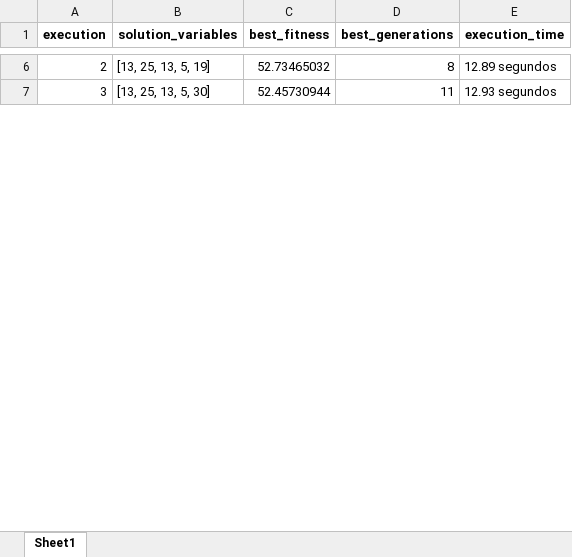
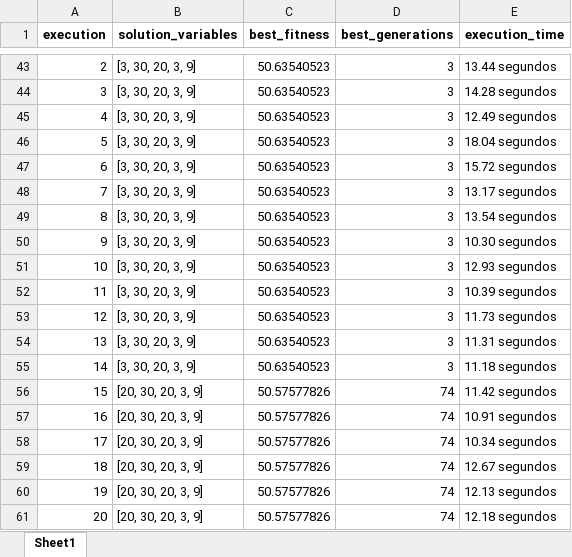
Before and after one commit to PedroVic12/Repopulation-With-Elite-Set, an Excel workbook: src/output/results_consolidados.xlsx, sheet Sheet1, drawn as a sheet; only a part is shown, gaps mark what is left out; values as stored, in another font and other column widths than the file's, no borders; addresses are those after the commit; the diff covers the shown part only; the diff names each change by its address in the sheet, - before the commit and + after, or states it on an @@ line.

```diff
--- a/src/output/results_consolidados.xlsx (sheet Sheet1)
+++ b/src/output/results_consolidados.xlsx (sheet Sheet1)
-B43 (solution_variables): [13, 25, 13, 5, 19]
+B43 (solution_variables): [3, 30, 20, 3, 9]
-C43 (best_fitness): 52.73465032
+C43 (best_fitness): 50.63540523
-D43 (best_generations): 8
+D43 (best_generations): 3
-E43 (execution_time): 12.89 segundos
+E43 (execution_time): 13.44 segundos
-B44 (solution_variables): [13, 25, 13, 5, 30]
+B44 (solution_variables): [3, 30, 20, 3, 9]
-C44 (best_fitness): 52.45730944
+C44 (best_fitness): 50.63540523
-D44 (best_generations): 11
+D44 (best_generations): 3
-E44 (execution_time): 12.93 segundos
+E44 (execution_time): 14.28 segundos
+row 45: 4 | [3, 30, 20, 3, 9] | 50.63540523 | 3 | 12.49 segundos
+row 46: 5 | [3, 30, 20, 3, 9] | 50.63540523 | 3 | 18.04 segundos
+row 47: 6 | [3, 30, 20, 3, 9] | 50.63540523 | 3 | 15.72 segundos
+row 48: 7 | [3, 30, 20, 3, 9] | 50.63540523 | 3 | 13.17 segundos
+row 49: 8 | [3, 30, 20, 3, 9] | 50.63540523 | 3 | 13.54 segundos
+row 50: 9 | [3, 30, 20, 3, 9] | 50.63540523 | 3 | 10.30 segundos
+row 51: 10 | [3, 30, 20, 3, 9] | 50.63540523 | 3 | 12.93 segundos
+row 52: 11 | [3, 30, 20, 3, 9] | 50.63540523 | 3 | 10.39 segundos
+row 53: 12 | [3, 30, 20, 3, 9] | 50.63540523 | 3 | 11.73 segundos
+row 54: 13 | [3, 30, 20, 3, 9] | 50.63540523 | 3 | 11.31 segundos
+row 55: 14 | [3, 30, 20, 3, 9] | 50.63540523 | 3 | 11.18 segundos
+row 56: 15 | [20, 30, 20, 3, 9] | 50.57577826 | 74 | 11.42 segundos
+row 57: 16 | [20, 30, 20, 3, 9] | 50.57577826 | 74 | 10.91 segundos
+row 58: 17 | [20, 30, 20, 3, 9] | 50.57577826 | 74 | 10.34 segundos
+row 59: 18 | [20, 30, 20, 3, 9] | 50.57577826 | 74 | 12.67 segundos
+row 60: 19 | [20, 30, 20, 3, 9] | 50.57577826 | 74 | 12.13 segundos
+row 61: 20 | [20, 30, 20, 3, 9] | 50.57577826 | 74 | 12.18 segundos
```
Also changed, not shown: 74 added rows and 27 edited cells elsewhere in this sheet, src/DashboardApp/hash_table.xlsx, src/output/pop_final.xlsx, 41 other files.
